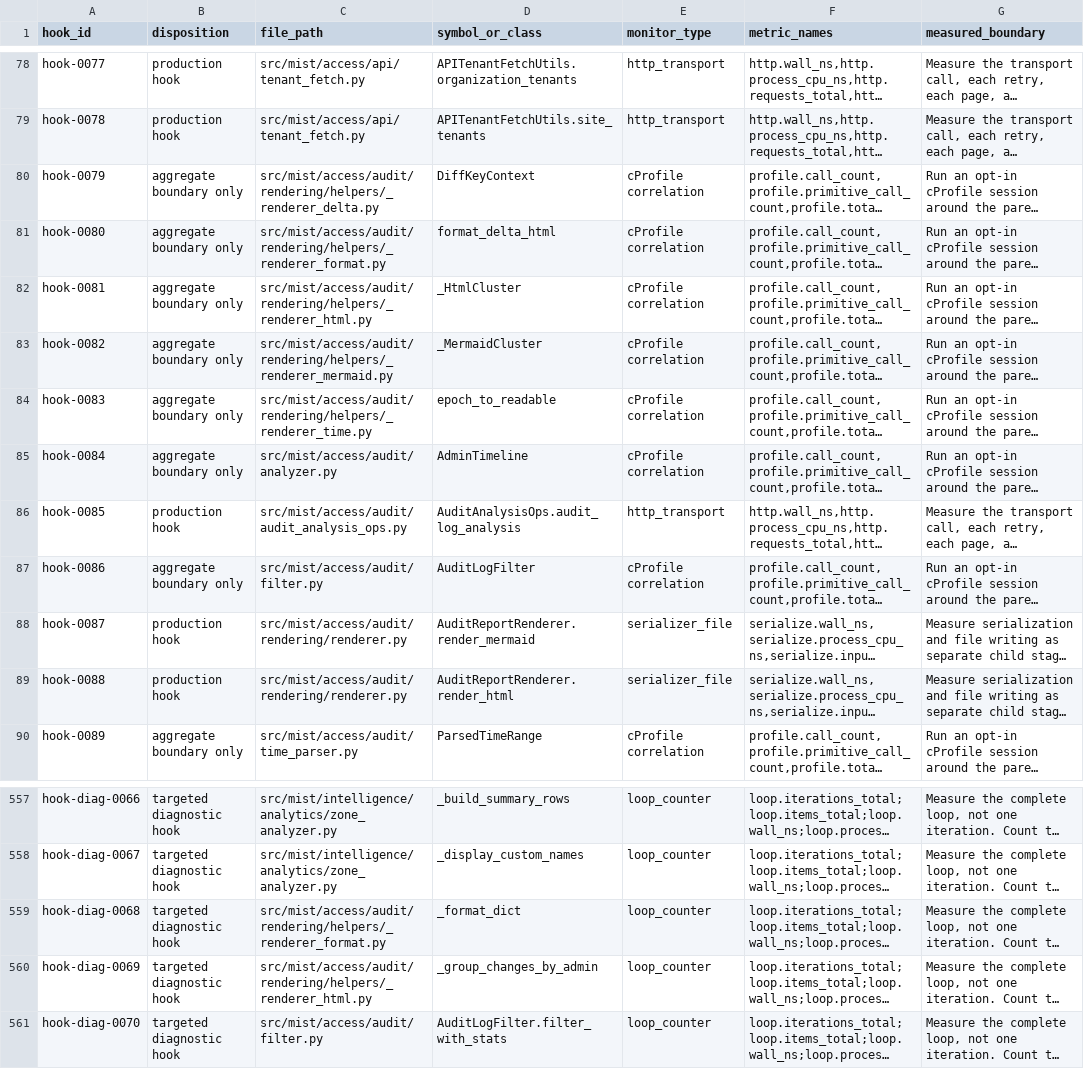
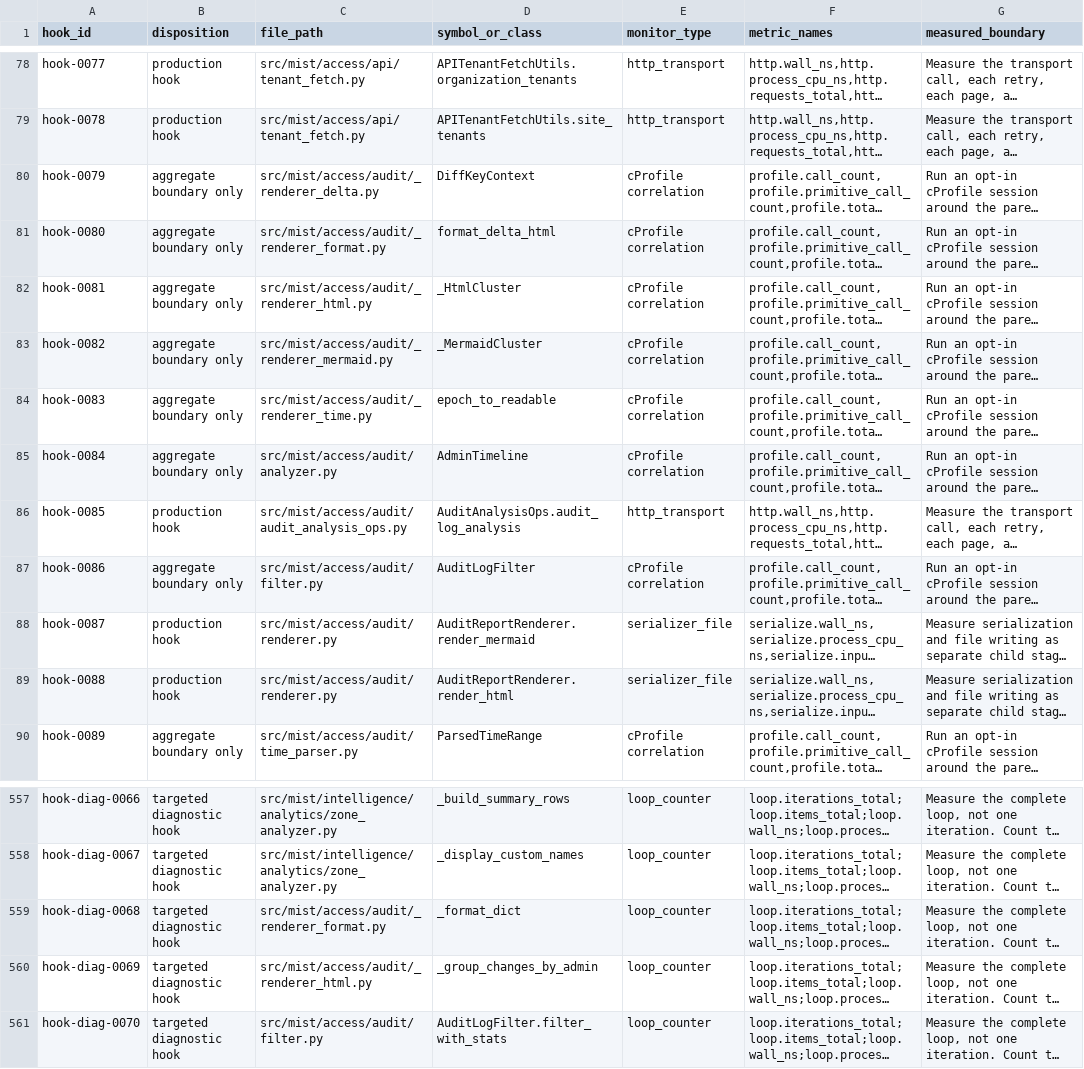
Before and after one commit to jmorrison-juniper/MistHelper, a CSV file: specs/2448-misthelper-performance-monitoring/artifacts/hook-catalog.csv, drawn as a sheet; only a part is shown, gaps mark what is left out; long unchanged cells end in …; the diff names each change by its address in the sheet, - before the commit and + after, or states it on an @@ line.

```diff
--- a/specs/2448-misthelper-performance-monitoring/artifacts/hook-catalog.csv
+++ b/specs/2448-misthelper-performance-monitoring/artifacts/hook-catalog.csv
-C80 (file_path): src/mist/access/audit/rendering/helpers/_renderer_delta.py
+C80 (file_path): src/mist/access/audit/_renderer_delta.py
-C81 (file_path): src/mist/access/audit/rendering/helpers/_renderer_format.py
+C81 (file_path): src/mist/access/audit/_renderer_format.py
-C82 (file_path): src/mist/access/audit/rendering/helpers/_renderer_html.py
+C82 (file_path): src/mist/access/audit/_renderer_html.py
-C83 (file_path): src/mist/access/audit/rendering/helpers/_renderer_mermaid.py
+C83 (file_path): src/mist/access/audit/_renderer_mermaid.py
-C84 (file_path): src/mist/access/audit/rendering/helpers/_renderer_time.py
+C84 (file_path): src/mist/access/audit/_renderer_time.py
-C88:C89 (file_path): src/mist/access/audit/rendering/renderer.py
+C88:C89 (file_path): src/mist/access/audit/renderer.py
-C559 (file_path): src/mist/access/audit/rendering/helpers/_renderer_format.py
+C559 (file_path): src/mist/access/audit/_renderer_format.py
-C560 (file_path): src/mist/access/audit/rendering/helpers/_renderer_html.py
+C560 (file_path): src/mist/access/audit/_renderer_html.py
```
Also changed, not shown: 4 other files.
